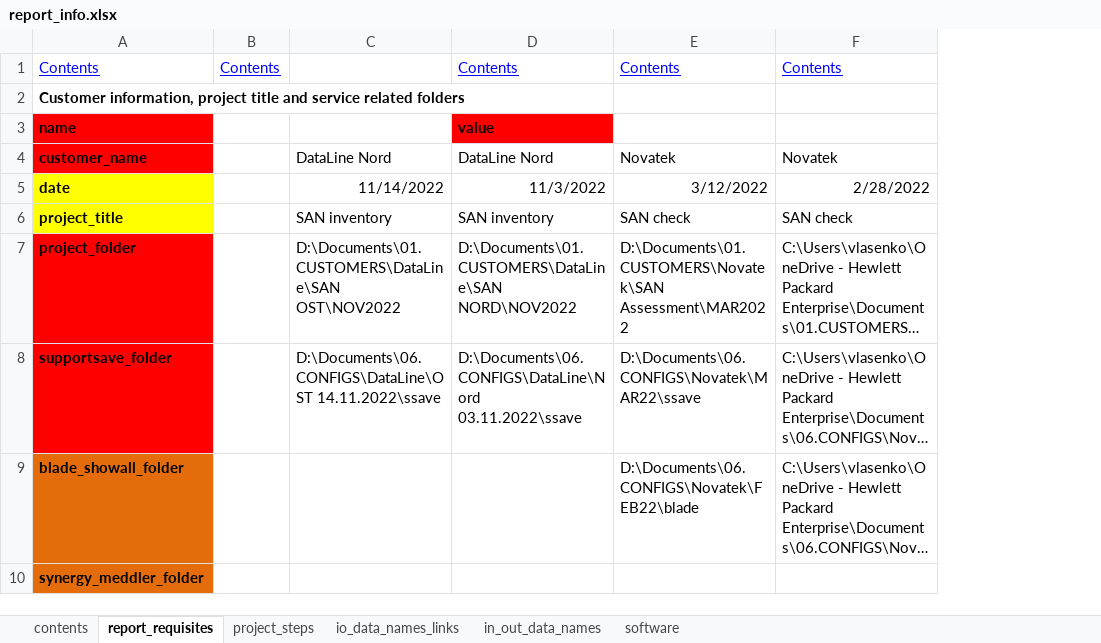
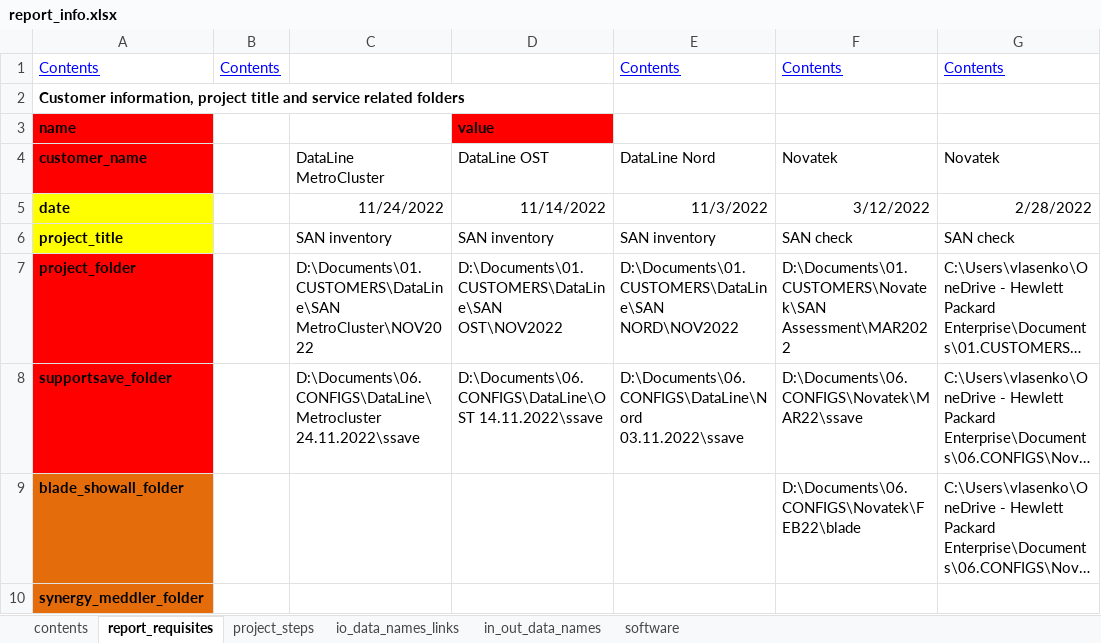
Before and after one commit to KonstantinAlxVlasenko/san_report_automation, an Excel workbook: report_info.xlsx, sheet report_requisites, drawn as a sheet; only a part is shown; long unchanged cells end in …; values as stored, in another font and other column widths than the file's, no borders; addresses are those after the commit; the diff names each change by its address in the sheet, - before the commit and + after, or states it on an @@ line.

```diff
--- a/report_info.xlsx (sheet report_requisites)
+++ b/report_info.xlsx (sheet report_requisites)
+column C, rows 4-8: DataLine MetroCluster | 11/24/2022 | SAN inventory | D:\Documents\01.CUSTOMERS\DataLine\SAN MetroCluster\NOV2022 | D:\Documents\06.CONFIGS\DataLine\Metrocluster 24.11.2022\ssave
-D3: (empty)
+D3: value
-D3 fill: none
+D3 fill: #FF0000
-E3: value
+E3: (empty)
-E3 fill: #FF0000
+E3 fill: none
-D4: DataLine Nord
+D4: DataLine OST
```
Also changed, not shown: sheet project_steps, san_automation_info.xlsx, 1 other file.
